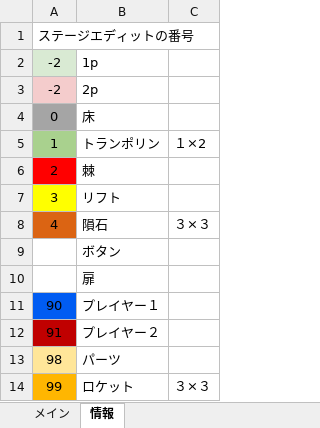
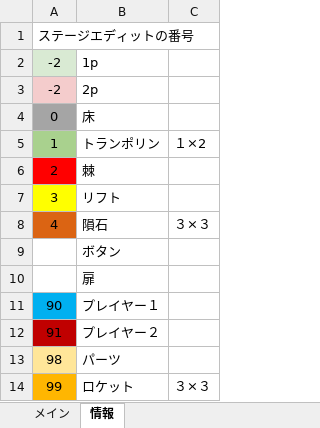
Before and after one commit to keisuke0211/cos-mos-ver_a, an Excel workbook: data/GAMEDATA/STAGE/STAGE_EDITOR.xlsx, sheet 情報, drawn as a sheet; values as stored, in another font and other column widths than the file's, no borders; the diff names each change by its address in the sheet, - before the commit and + after, or states it on an @@ line.

```diff
--- a/data/GAMEDATA/STAGE/STAGE_EDITOR.xlsx (sheet 情報)
+++ b/data/GAMEDATA/STAGE/STAGE_EDITOR.xlsx (sheet 情報)
-A11 fill: #005CF2
+A11 fill: #00B0F0
```
Also changed, not shown: sheet メイン, 1 other file.
